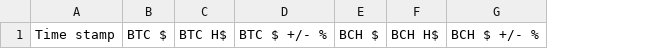
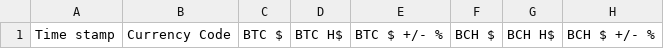
Before and after one commit to bigc0127/cryptowatchdash, a CSV file: cryptodata.txt-logging.csv, drawn as a sheet; only a part is shown; the diff names each change by its address in the sheet, - before the commit and + after, or states it on an @@ line.

Commit message:
Add files via upload
added currency code to logging

```diff
--- a/cryptodata.txt-logging.csv
+++ b/cryptodata.txt-logging.csv
+column B, row 1: Currency Code
```
Also changed, not shown: 1 other file.
